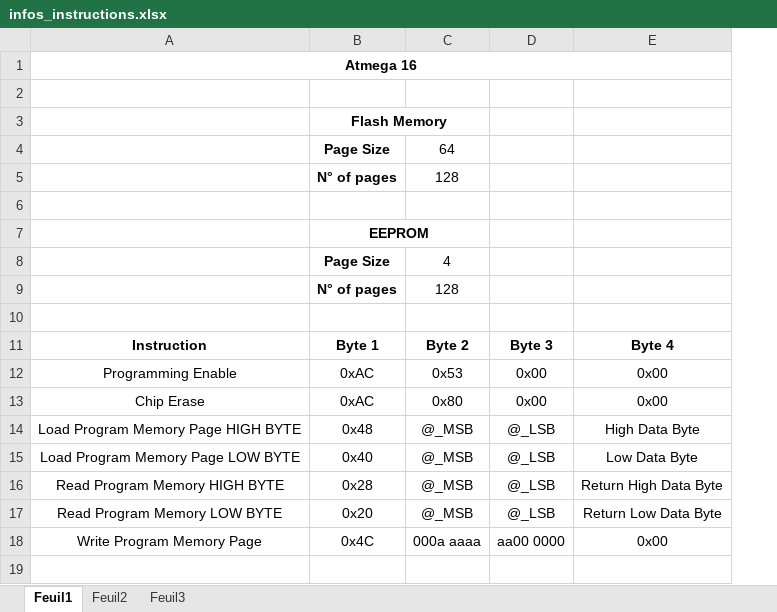
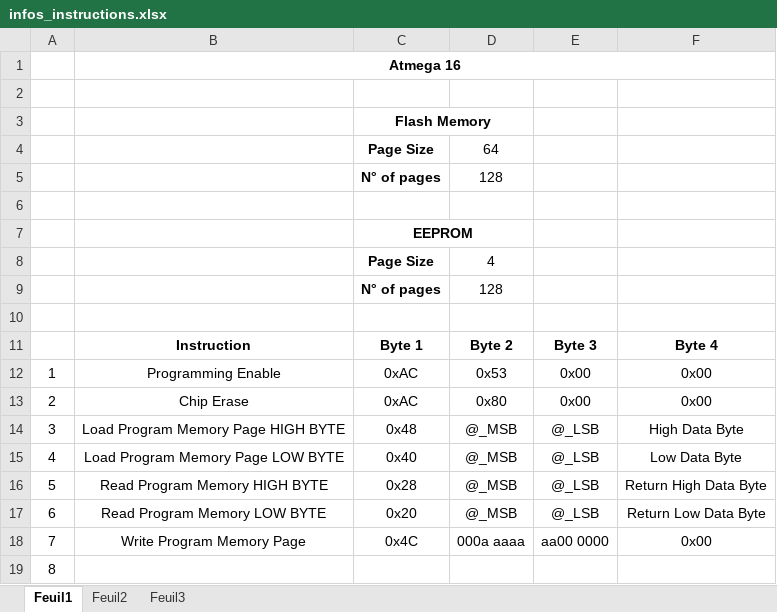
Before and after one commit to JorisP30/Atmega_programmer, an Excel workbook: Documentations/infos_instructions.xlsx, sheet Feuil1, drawn as a sheet; values as stored, in another font and other column widths than the file's, no borders; the diff names each change by its address in the sheet, - before the commit and + after, or states it on an @@ line.

Commit message:
Doc

```diff
--- a/Documentations/infos_instructions.xlsx (sheet Feuil1)
+++ b/Documentations/infos_instructions.xlsx (sheet Feuil1)
+column A, rows 12-18: 1 | 2 | 3 | 4 | 5 | 6 | 7
+row 19: 8
```
